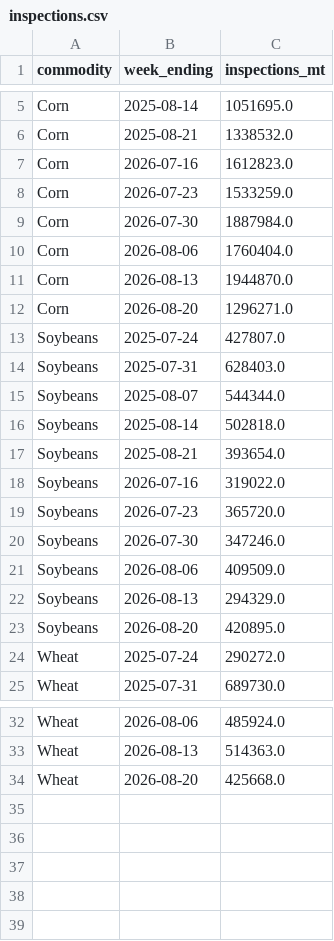
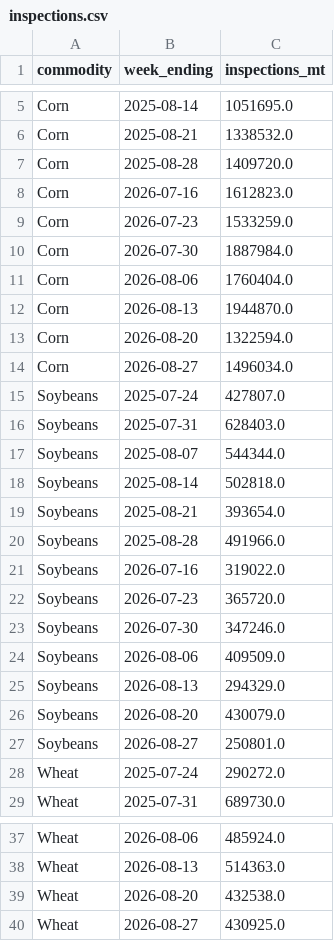
Before and after one commit to philipbergman6-glitch/Mirror-Market, a CSV file: data/history/inspections.csv, drawn as a sheet; only a part is shown, gaps mark what is left out; the diff covers the shown part only.

```diff
--- a/data/history/inspections.csv
+++ b/data/history/inspections.csv
@@ -6,2 +6,3 @@ Corn,2025-08-14,1051695.0
 Corn,2025-08-21,1338532.0
+Corn,2025-08-28,1409720.0
 Corn,2026-07-16,1612823.0
@@ -11,3 +12,4 @@ Corn,2026-08-06,1760404.0
 Corn,2026-08-13,1944870.0
-Corn,2026-08-20,1296271.0
+Corn,2026-08-20,1322594.0
+Corn,2026-08-27,1496034.0
 Soybeans,2025-07-24,427807.0
@@ -17,2 +19,3 @@ Soybeans,2025-08-14,502818.0
 Soybeans,2025-08-21,393654.0
+Soybeans,2025-08-28,491966.0
 Soybeans,2026-07-16,319022.0
@@ -22,3 +25,4 @@ Soybeans,2026-08-06,409509.0
 Soybeans,2026-08-13,294329.0
-Soybeans,2026-08-20,420895.0
+Soybeans,2026-08-20,430079.0
+Soybeans,2026-08-27,250801.0
 Wheat,2025-07-24,290272.0
@@ -33,2 +38,3 @@ Wheat,2026-08-06,485924.0
 Wheat,2026-08-13,514363.0
-Wheat,2026-08-20,425668.0
+Wheat,2026-08-20,432538.0
+Wheat,2026-08-27,430925.0
```
Also changed, not shown: 1 added row elsewhere in this file, data/history/argentina_fob.csv, data/history/brazil_spot_prices.csv, 13 other files.
